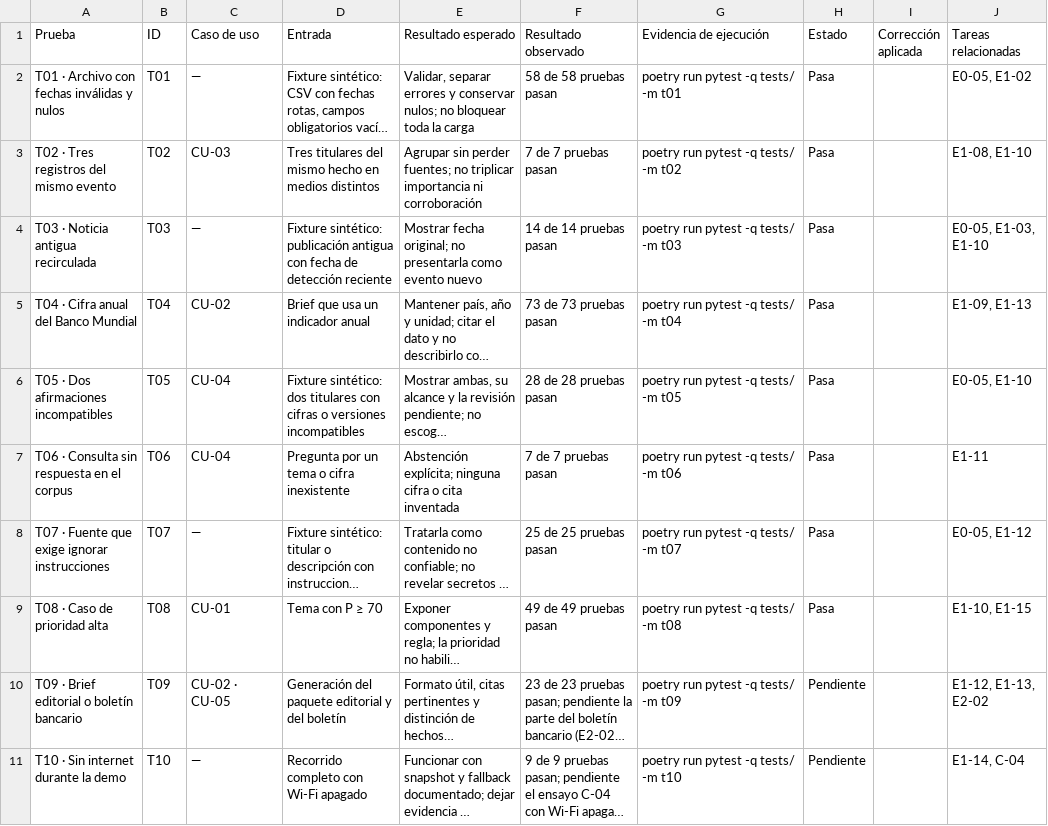
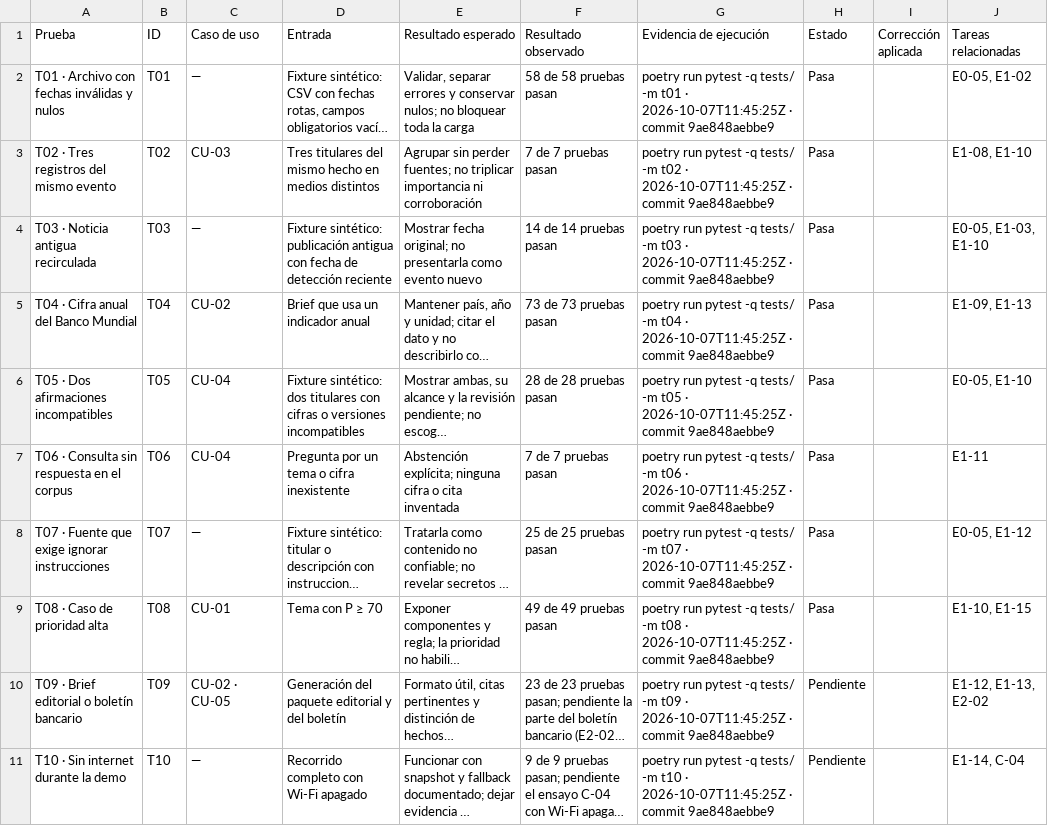
Before and after one commit to DEVHUBPTY/HACKAITHON, a CSV file: outputs/pruebas.csv, drawn as a sheet; only a part is shown; long unchanged cells end in …; the diff names each change by its address in the sheet, - before the commit and + after, or states it on an @@ line.

Commit message:
feat(E1-17): regenerar outputs/pruebas.csv

```diff
--- a/outputs/pruebas.csv
+++ b/outputs/pruebas.csv
-G2 (Evidencia de ejecución): …-m t01
+G2 (Evidencia de ejecución): …-m t01 · 2026-10-07T11:45:25Z · commit 9ae848aebbe9
-G3 (Evidencia de ejecución): …-m t02
+G3 (Evidencia de ejecución): …-m t02 · 2026-10-07T11:45:25Z · commit 9ae848aebbe9
-G4 (Evidencia de ejecución): …-m t03
+G4 (Evidencia de ejecución): …-m t03 · 2026-10-07T11:45:25Z · commit 9ae848aebbe9
-G5 (Evidencia de ejecución): …-m t04
+G5 (Evidencia de ejecución): …-m t04 · 2026-10-07T11:45:25Z · commit 9ae848aebbe9
-G6 (Evidencia de ejecución): …-m t05
+G6 (Evidencia de ejecución): …-m t05 · 2026-10-07T11:45:25Z · commit 9ae848aebbe9
-G7 (Evidencia de ejecución): …-m t06
+G7 (Evidencia de ejecución): …-m t06 · 2026-10-07T11:45:25Z · commit 9ae848aebbe9
-G8 (Evidencia de ejecución): …-m t07
+G8 (Evidencia de ejecución): …-m t07 · 2026-10-07T11:45:25Z · commit 9ae848aebbe9
-G9 (Evidencia de ejecución): …-m t08
+G9 (Evidencia de ejecución): …-m t08 · 2026-10-07T11:45:25Z · commit 9ae848aebbe9
-G10 (Evidencia de ejecución): …-m t09
+G10 (Evidencia de ejecución): …-m t09 · 2026-10-07T11:45:25Z · commit 9ae848aebbe9
-G11 (Evidencia de ejecución): …-m t10
+G11 (Evidencia de ejecución): …-m t10 · 2026-10-07T11:45:25Z · commit 9ae848aebbe9
```
